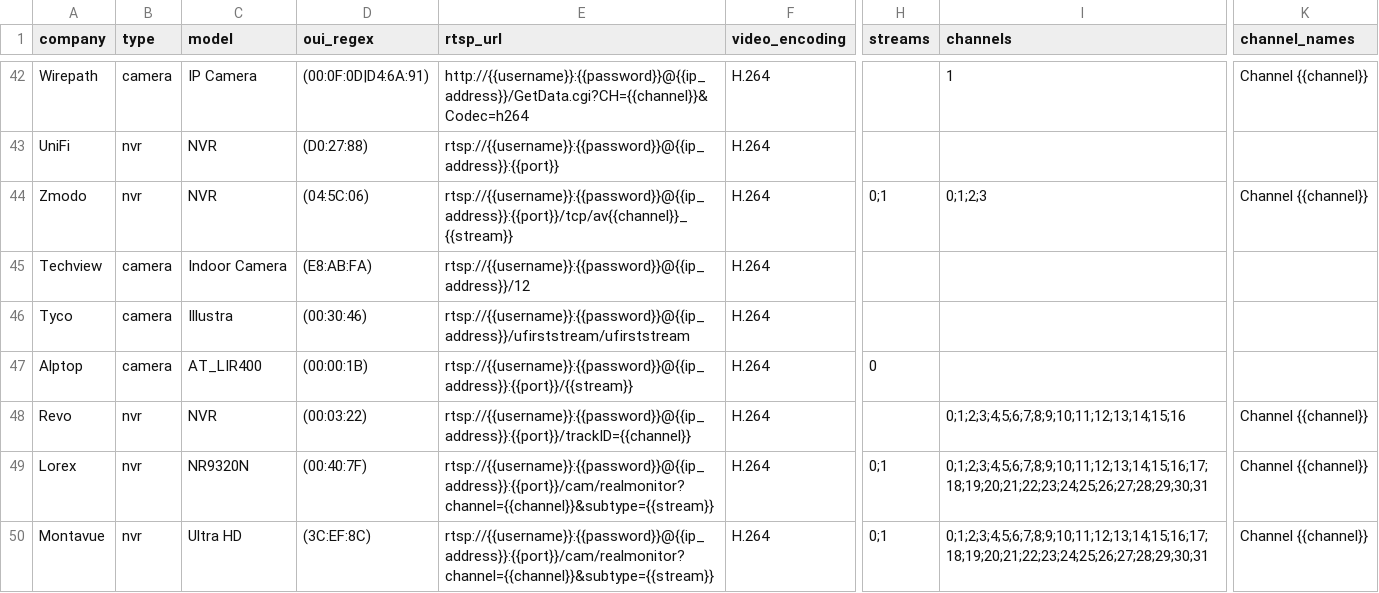
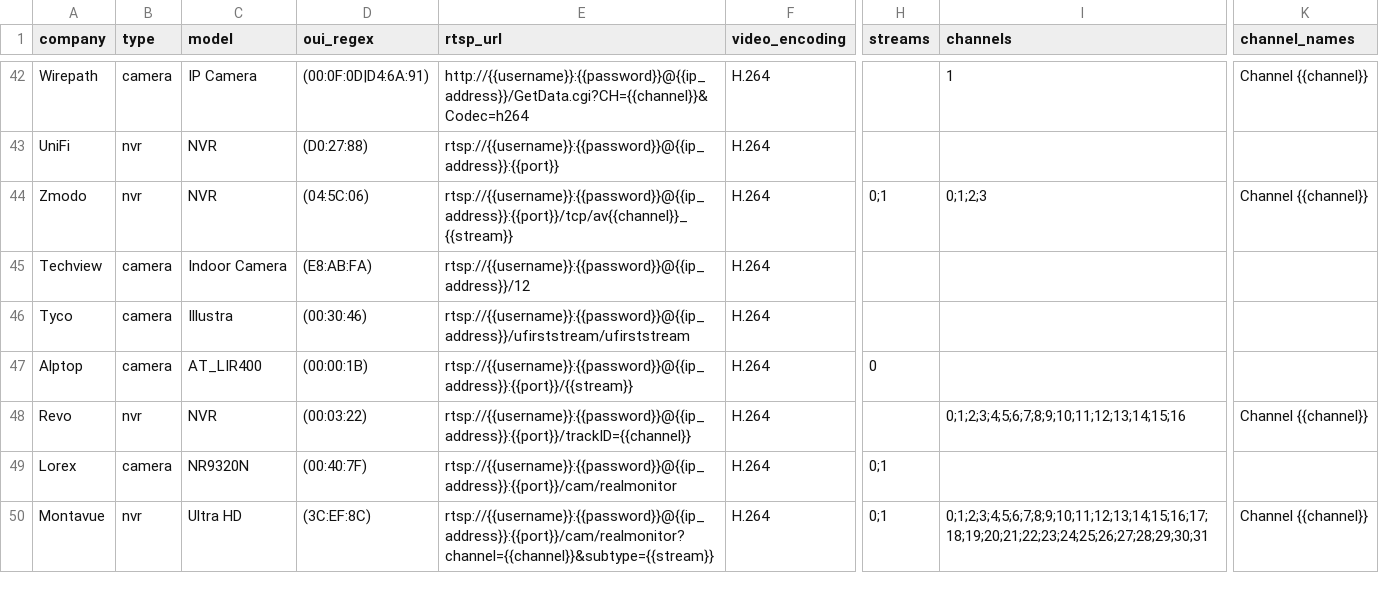
Before and after one commit to CamioCam/rtsp, a CSV file: cameras/paths.csv, drawn as a sheet; only a part is shown, gaps mark what is left out; the diff names each change by its address in the sheet, - before the commit and + after, or states it on an @@ line.

Commit message:
Removed Lorex NVR to reduce spam

```diff
--- a/cameras/paths.csv
+++ b/cameras/paths.csv
-B49 (type): nvr
+B49 (type): camera
-E49 (rtsp_url): rtsp://{{username}}:{{password}}@{{ip_address}}:{{port}}/cam/realmonitor?channel={{channel}}&subtype={{stream}}
+E49 (rtsp_url): rtsp://{{username}}:{{password}}@{{ip_address}}:{{port}}/cam/realmonitor
-I49 (channels): 0;1;2;3;4;5;6;7;8;9;10;11;12;13;14;15;16;17;18;19;20;21;22;23;24;25;26;27;28;29;30;31
+I49 (channels): (empty)
-K49 (channel_names): Channel {{channel}}
+K49 (channel_names): (empty)
```
